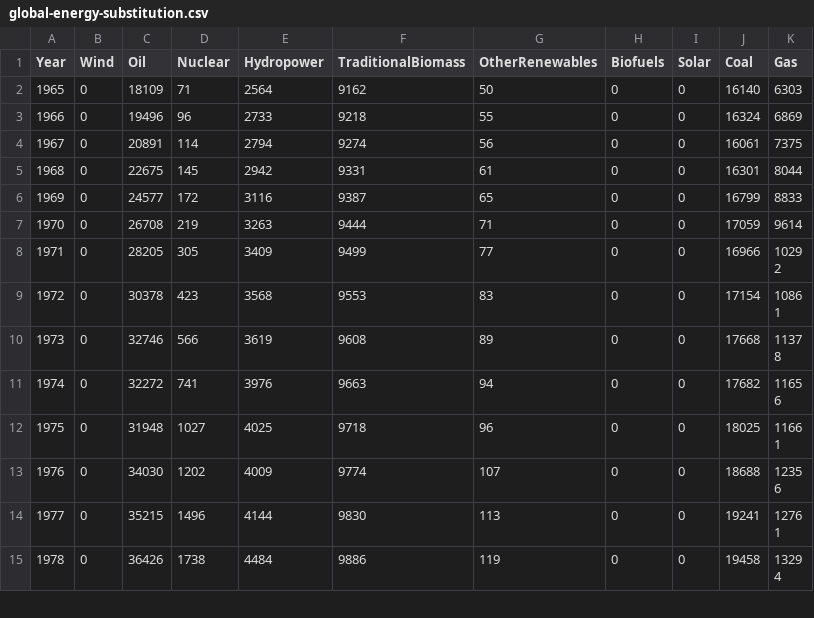
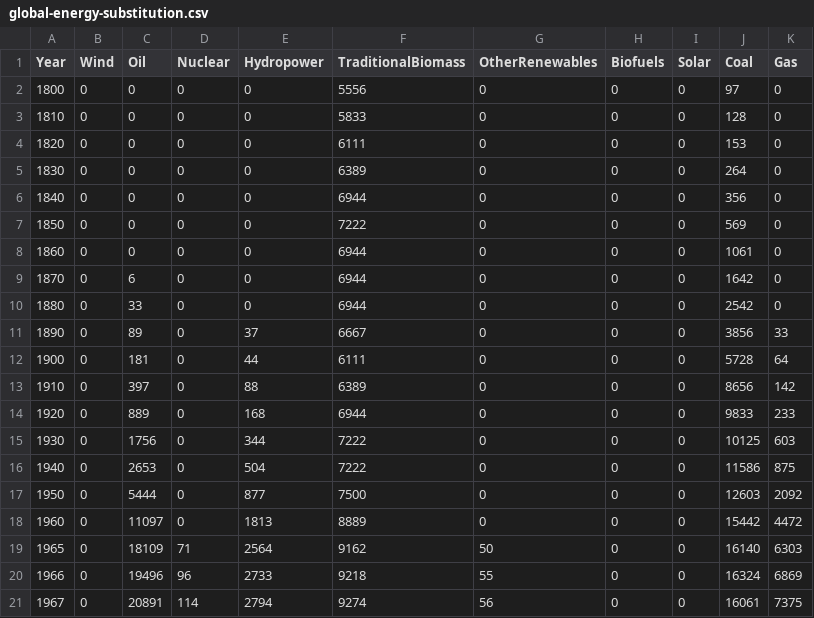
Before and after one commit to AidanTrue/AidanTrue.github.io, a CSV file: global-energy-substitution.csv, drawn as a sheet; only a part is shown; the shorter side is filled out with more unchanged rows.

Commit message:
Update global-energy-substitution.csv

```diff
--- a/global-energy-substitution.csv
+++ b/global-energy-substitution.csv
@@ -1,2 +1,19 @@
 Year,Wind,Oil,Nuclear,Hydropower,TraditionalBiomass,OtherRenewables,Biofuels,Solar,Coal,Gas
+1800,0,0,0,0,5556,0,0,0,97,0
+1810,0,0,0,0,5833,0,0,0,128,0
+1820,0,0,0,0,6111,0,0,0,153,0
+1830,0,0,0,0,6389,0,0,0,264,0
+1840,0,0,0,0,6944,0,0,0,356,0
+1850,0,0,0,0,7222,0,0,0,569,0
+1860,0,0,0,0,6944,0,0,0,1061,0
+1870,0,6,0,0,6944,0,0,0,1642,0
+1880,0,33,0,0,6944,0,0,0,2542,0
+1890,0,89,0,37,6667,0,0,0,3856,33
+1900,0,181,0,44,6111,0,0,0,5728,64
+1910,0,397,0,88,6389,0,0,0,8656,142
+1920,0,889,0,168,6944,0,0,0,9833,233
+1930,0,1756,0,344,7222,0,0,0,10125,603
+1940,0,2653,0,504,7222,0,0,0,11586,875
+1950,0,5444,0,877,7500,0,0,0,12603,2092
+1960,0,11097,0,1813,8889,0,0,0,15442,4472
 1965,0,18109,71,2564,9162,50,0,0,16140,6303
```
